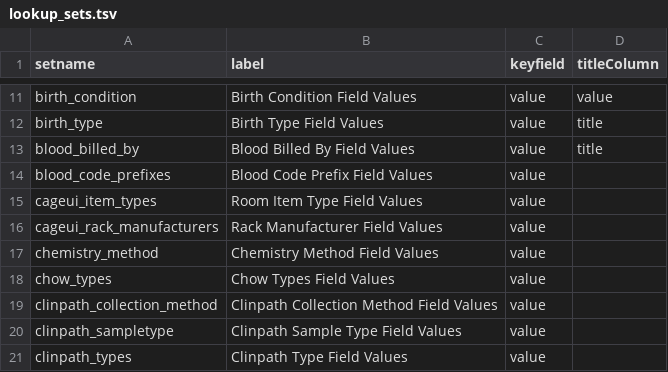
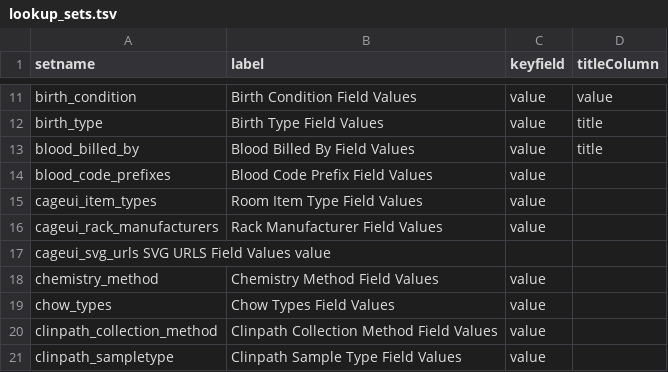
Before and after one commit to LabKey/wnprc-modules, a TSV file: WNPRC_EHR/resources/data/lookup_sets.tsv, drawn as a sheet; only a part is shown, gaps mark what is left out; the shorter side is filled out with more unchanged rows.

Commit message:
Add new cageui_svg_urls table to test data

```diff
--- a/WNPRC_EHR/resources/data/lookup_sets.tsv
+++ b/WNPRC_EHR/resources/data/lookup_sets.tsv
@@ -16,2 +16,3 @@ cageui_item_types	Room Item Type Field Values	value
 cageui_rack_manufacturers	Rack Manufacturer Field Values	value
+cageui_svg_urls SVG URLS Field Values    value
 chemistry_method	Chemistry Method Field Values	value
```
Also changed, not shown: 2 other files.
